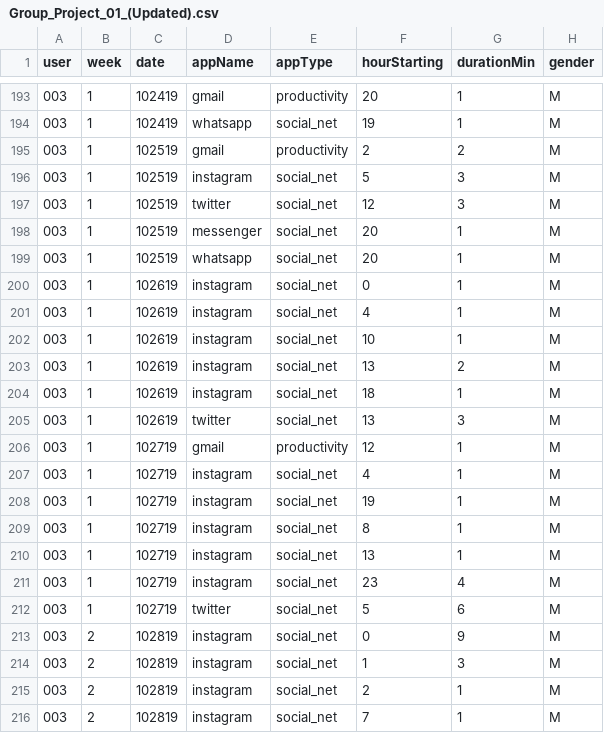
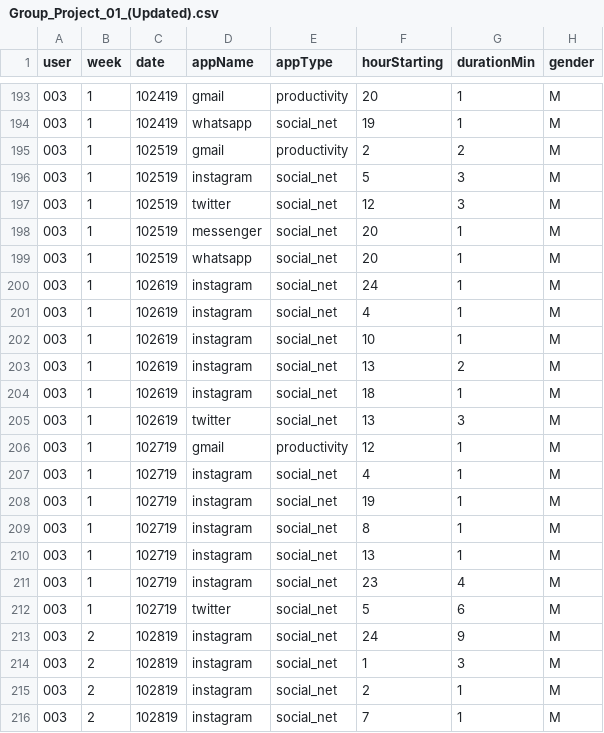
Before and after one commit to DataViz47/group_project, a CSV file: Group_Project_01_(Updated).csv, drawn as a sheet; only a part is shown, gaps mark what is left out.

Commit message:
Update Group_Project_01_(Updated).csv

```diff
--- a/Group_Project_01_(Updated).csv
+++ b/Group_Project_01_(Updated).csv
@@ -199,3 +199,3 @@ user,week,date,appName,appType,hourStarting,durationMin,gender
 003,1,102519,whatsapp,social_net,20,1,M
-003,1,102619,instagram,social_net,0,1,M
+003,1,102619,instagram,social_net,24,1,M
 003,1,102619,instagram,social_net,4,1,M
@@ -212,3 +212,3 @@ user,week,date,appName,appType,hourStarting,durationMin,gender
 003,1,102719,twitter,social_net,5,6,M
-003,2,102819,instagram,social_net,0,9,M
+003,2,102819,instagram,social_net,24,9,M
 003,2,102819,instagram,social_net,1,3,M
```
